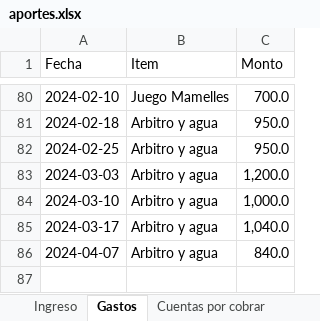
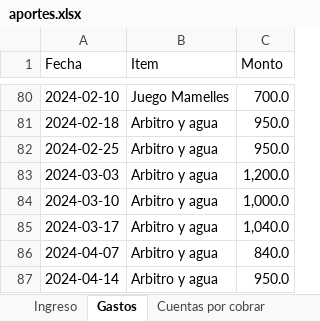
Before and after one commit to Johan-rosa/goat_website, an Excel workbook: data/aportes.xlsx, sheet Gastos, drawn as a sheet; only a part is shown, gaps mark what is left out; values as stored, in another font and other column widths than the file's, no borders; the diff names each change by its address in the sheet, - before the commit and + after, or states it on an @@ line.

```diff
--- a/data/aportes.xlsx (sheet Gastos)
+++ b/data/aportes.xlsx (sheet Gastos)
+row 87: 2024-04-14 | Arbitro y agua | 950.0
```
Also changed, not shown: sheet Ingreso, 4 other files.
